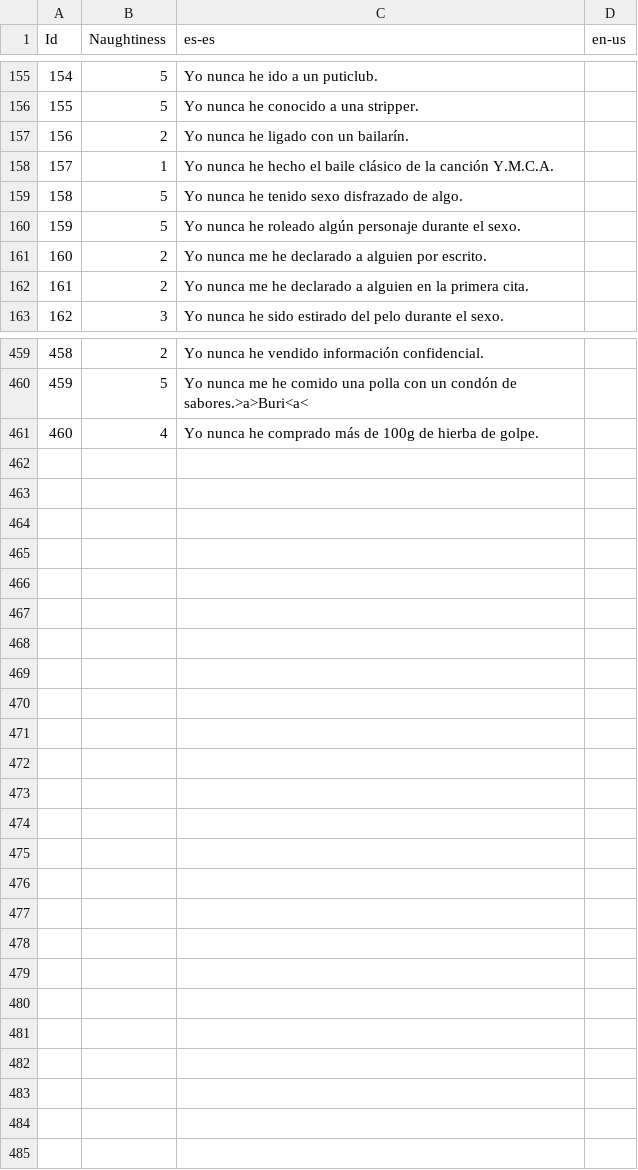
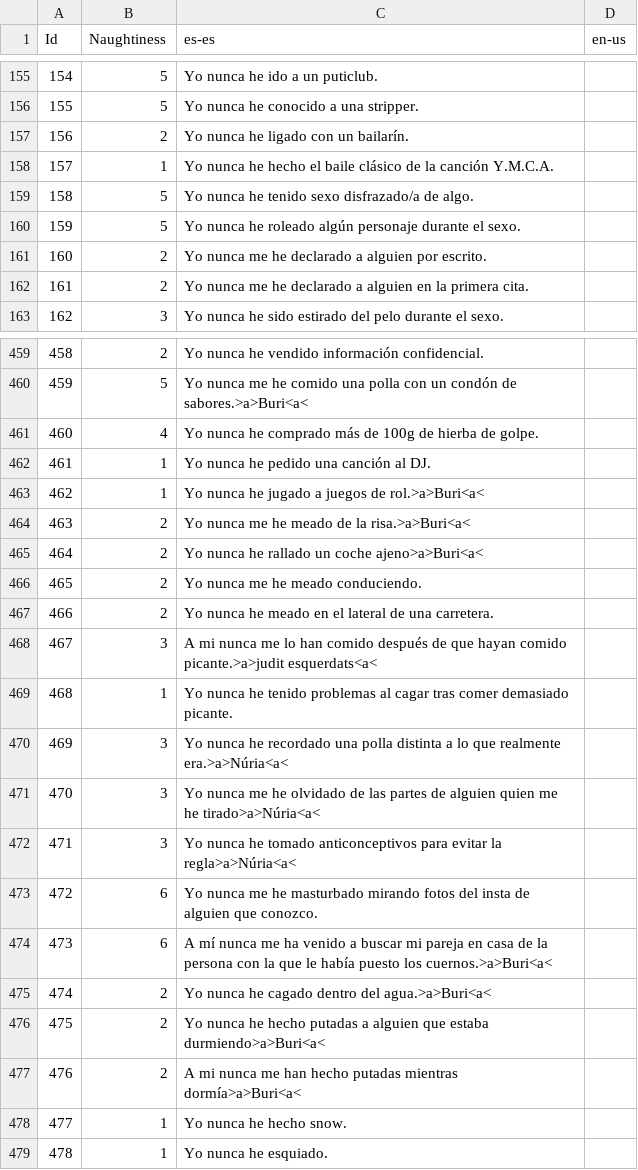
Before and after one commit to guplem/DrinkAndPlay, a CSV file: DrinkAndPlay/Assets/_General/Resources/NeverHaveIEver.csv, drawn as a sheet; only a part is shown, gaps mark what is left out.

```diff
--- a/DrinkAndPlay/Assets/_General/Resources/NeverHaveIEver.csv
+++ b/DrinkAndPlay/Assets/_General/Resources/NeverHaveIEver.csv
@@ -158,3 +158,3 @@ Id,Naughtiness,es-es,en-us
 157,1,Yo nunca he hecho el baile clásico de la canción Y.M.C.A.,
-158,5,Yo nunca he tenido sexo disfrazado de algo.,
+158,5,Yo nunca he tenido sexo disfrazado/a de algo.,
 159,5,Yo nunca he roleado algún personaje durante el sexo.,
@@ -461 +461,19 @@ Id,Naughtiness,es-es,en-us
 460,4,Yo nunca he comprado más de 100g de hierba de golpe.,
+461,1,Yo nunca he pedido una canción al DJ.,
+462,1,Yo nunca he jugado a juegos de rol.>a>Buri<a<,
+463,2,Yo nunca me he meado de la risa.>a>Buri<a<,
+464,2,Yo nunca he rallado un coche ajeno>a>Buri<a<,
+465,2,Yo nunca me he meado conduciendo.,
+466,2,Yo nunca he meado en el lateral de una carretera.,
+467,3,A mi nunca me lo han comido después de que hayan comido picante.>a>judit esquerdats<a<,
+468,1,Yo nunca he tenido problemas al cagar tras comer demasiado picante.,
+469,3,Yo nunca he recordado una polla distinta a lo que realmente era.>a>Núria<a<,
+470,3,Yo nunca me he olvidado de las partes de alguien quien me he tirado>a>Núria<a<,
+471,3,Yo nunca he tomado anticonceptivos para evitar la regla>a>Núria<a<,
+472,6,Yo nunca me he masturbado mirando fotos del insta de alguien que conozco.,
+473,6,A mí nunca me ha venido a buscar mi pareja en casa de la persona con la que le había puesto los cuernos.>a>Buri<a<,
+474,2,Yo nunca he cagado dentro del agua.>a>Buri<a<,
+475,2,Yo nunca he hecho putadas a alguien que estaba durmiendo>a>Buri<a<,
+476,2,A mi nunca me han hecho putadas mientras dormía>a>Buri<a<,
+477,1,Yo nunca he hecho snow.,
+478,1,Yo nunca he esquiado.,
```
Also changed, not shown: DrinkAndPlay/Assets/_General/Resources/GuessWho.csv, DrinkAndPlay/Assets/_General/Resources/RandomChallenges.csv, 3 other files.
